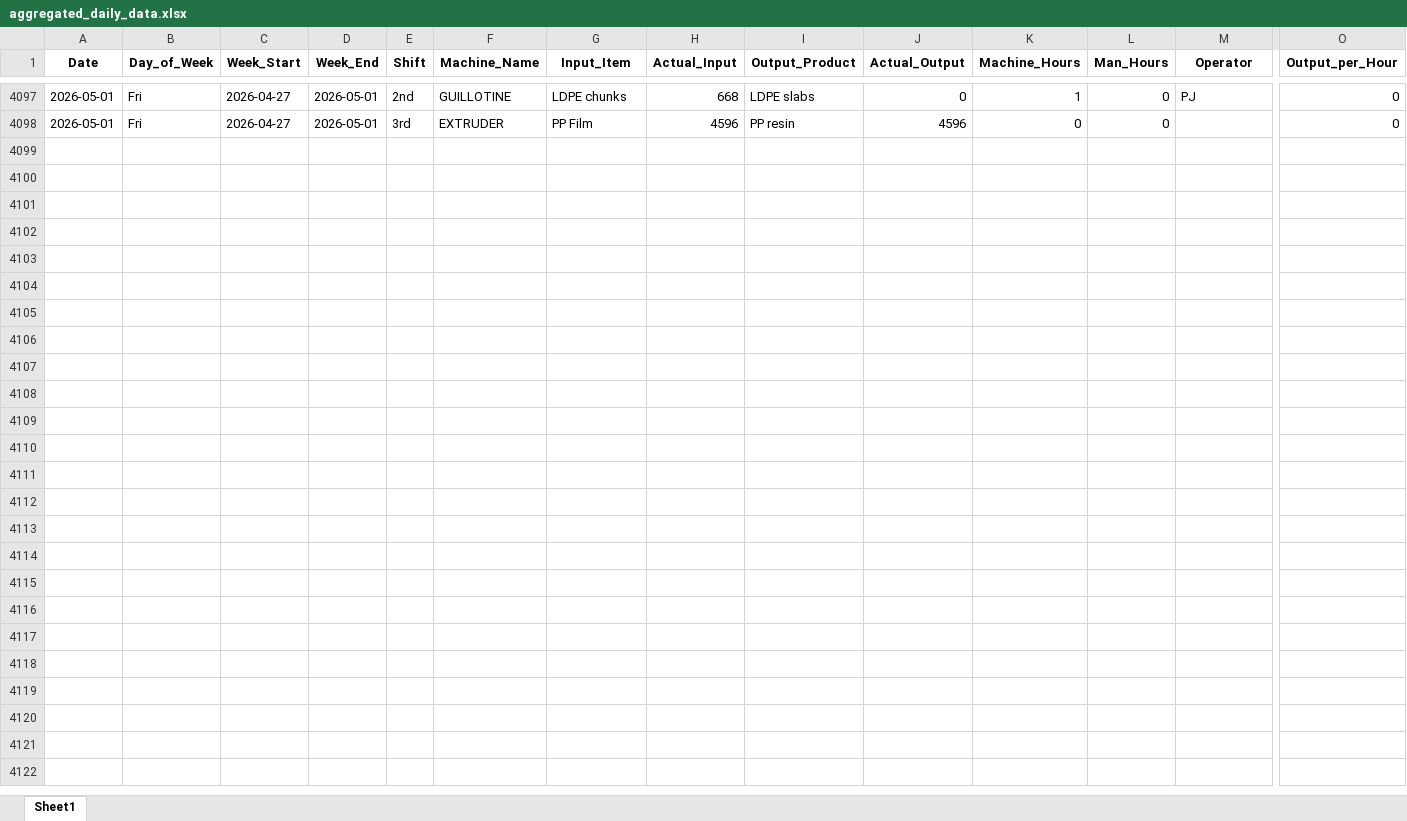
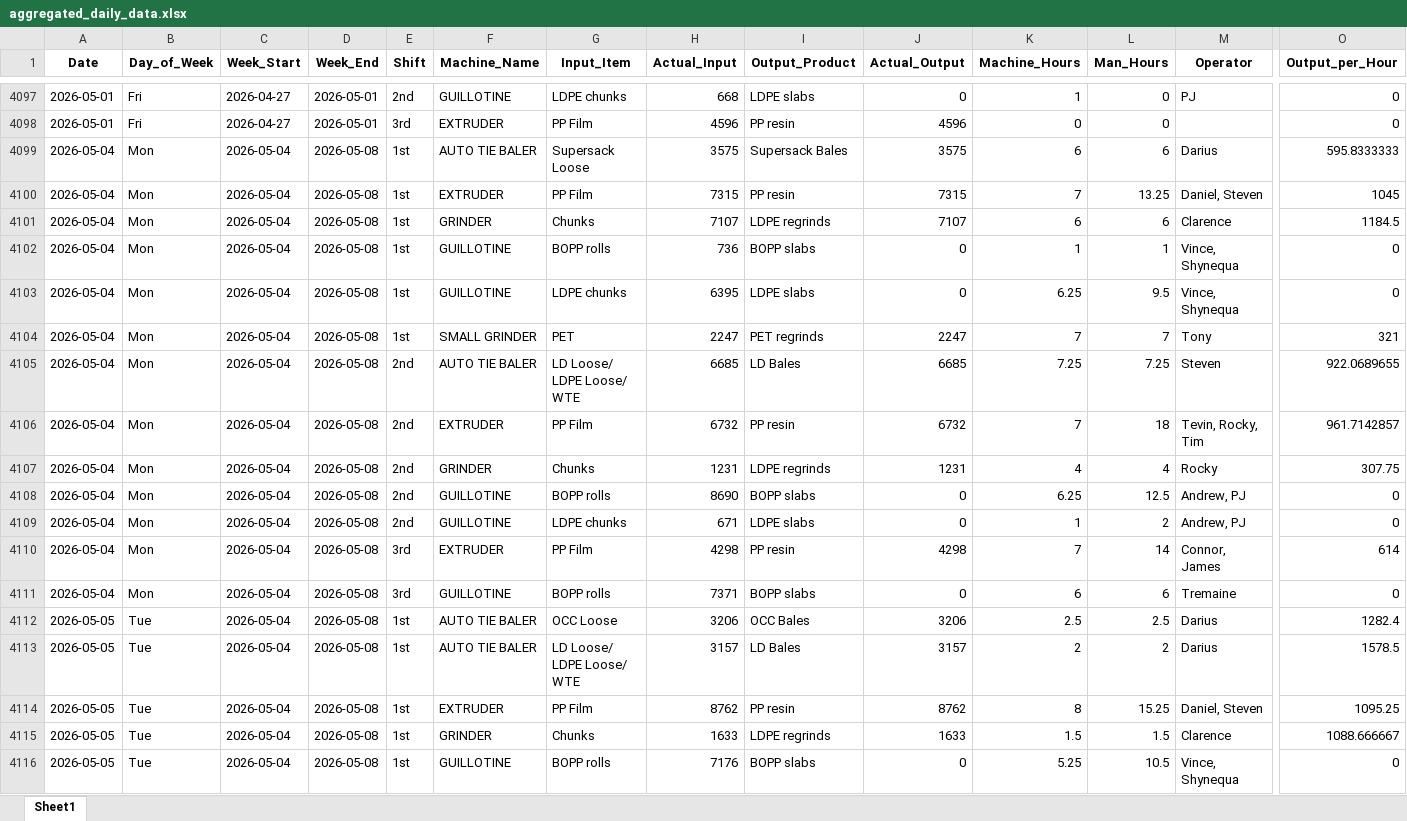
Before and after one commit to zabdulla/walton_production, an Excel workbook: data/aggregated_daily_data.xlsx, sheet Sheet1, drawn as a sheet; only a part is shown, gaps mark what is left out; values as stored, in another font and other column widths than the file's, no borders; rows hold the shown columns only; the diff covers the shown part only; the diff names each change by its address in the sheet, - before the commit and + after, or states it on an @@ line.

```diff
--- a/data/aggregated_daily_data.xlsx (sheet Sheet1)
+++ b/data/aggregated_daily_data.xlsx (sheet Sheet1)
+row 4099: 2026-05-04 | Mon | 2026-05-04 | 2026-05-08 | 1st | AUTO TIE BALER | Supersack Loose | 3575 | Supersack Bales | 3575 | 6 | 6 | Darius | 595.8333333
+row 4100: 2026-05-04 | Mon | 2026-05-04 | 2026-05-08 | 1st | EXTRUDER | PP Film | 7315 | PP resin | 7315 | 7 | 13.25 | Daniel, Steven | 1045
+row 4101: 2026-05-04 | Mon | 2026-05-04 | 2026-05-08 | 1st | GRINDER | Chunks | 7107 | LDPE regrinds | 7107 | 6 | 6 | Clarence | 1184.5
+row 4102: 2026-05-04 | Mon | 2026-05-04 | 2026-05-08 | 1st | GUILLOTINE | BOPP rolls | 736 | BOPP slabs | 0 | 1 | 1 | Vince, Shynequa | 0
+row 4103: 2026-05-04 | Mon | 2026-05-04 | 2026-05-08 | 1st | GUILLOTINE | LDPE chunks | 6395 | LDPE slabs | 0 | 6.25 | 9.5 | Vince, Shynequa | 0
+row 4104: 2026-05-04 | Mon | 2026-05-04 | 2026-05-08 | 1st | SMALL GRINDER | PET | 2247 | PET regrinds | 2247 | 7 | 7 | Tony | 321
+row 4105: 2026-05-04 | Mon | 2026-05-04 | 2026-05-08 | 2nd | AUTO TIE BALER | LD Loose/ LDPE Loose/ WTE | 6685 | LD Bales | 6685 | 7.25 | 7.25 | Steven | 922.0689655
+row 4106: 2026-05-04 | Mon | 2026-05-04 | 2026-05-08 | 2nd | EXTRUDER | PP Film | 6732 | PP resin | 6732 | 7 | 18 | Tevin, Rocky, Tim | 961.7142857
+row 4107: 2026-05-04 | Mon | 2026-05-04 | 2026-05-08 | 2nd | GRINDER | Chunks | 1231 | LDPE regrinds | 1231 | 4 | 4 | Rocky | 307.75
+row 4108: 2026-05-04 | Mon | 2026-05-04 | 2026-05-08 | 2nd | GUILLOTINE | BOPP rolls | 8690 | BOPP slabs | 0 | 6.25 | 12.5 | Andrew, PJ | 0
+row 4109: 2026-05-04 | Mon | 2026-05-04 | 2026-05-08 | 2nd | GUILLOTINE | LDPE chunks | 671 | LDPE slabs | 0 | 1 | 2 | Andrew, PJ | 0
+row 4110: 2026-05-04 | Mon | 2026-05-04 | 2026-05-08 | 3rd | EXTRUDER | PP Film | 4298 | PP resin | 4298 | 7 | 14 | Connor, James | 614
+row 4111: 2026-05-04 | Mon | 2026-05-04 | 2026-05-08 | 3rd | GUILLOTINE | BOPP rolls | 7371 | BOPP slabs | 0 | 6 | 6 | Tremaine | 0
+row 4112: 2026-05-05 | Tue | 2026-05-04 | 2026-05-08 | 1st | AUTO TIE BALER | OCC Loose | 3206 | OCC Bales | 3206 | 2.5 | 2.5 | Darius | 1282.4
+row 4113: 2026-05-05 | Tue | 2026-05-04 | 2026-05-08 | 1st | AUTO TIE BALER | LD Loose/ LDPE Loose/ WTE | 3157 | LD Bales | 3157 | 2 | 2 | Darius | 1578.5
+row 4114: 2026-05-05 | Tue | 2026-05-04 | 2026-05-08 | 1st | EXTRUDER | PP Film | 8762 | PP resin | 8762 | 8 | 15.25 | Daniel, Steven | 1095.25
+row 4115: 2026-05-05 | Tue | 2026-05-04 | 2026-05-08 | 1st | GRINDER | Chunks | 1633 | LDPE regrinds | 1633 | 1.5 | 1.5 | Clarence | 1088.666667
+row 4116: 2026-05-05 | Tue | 2026-05-04 | 2026-05-08 | 1st | GUILLOTINE | BOPP rolls | 7176 | BOPP slabs | 0 | 5.25 | 10.5 | Vince, Shynequa | 0
```
Also changed, not shown: 46 added rows elsewhere in this sheet, data/aggregated_notes.xlsx, 5 other files.
